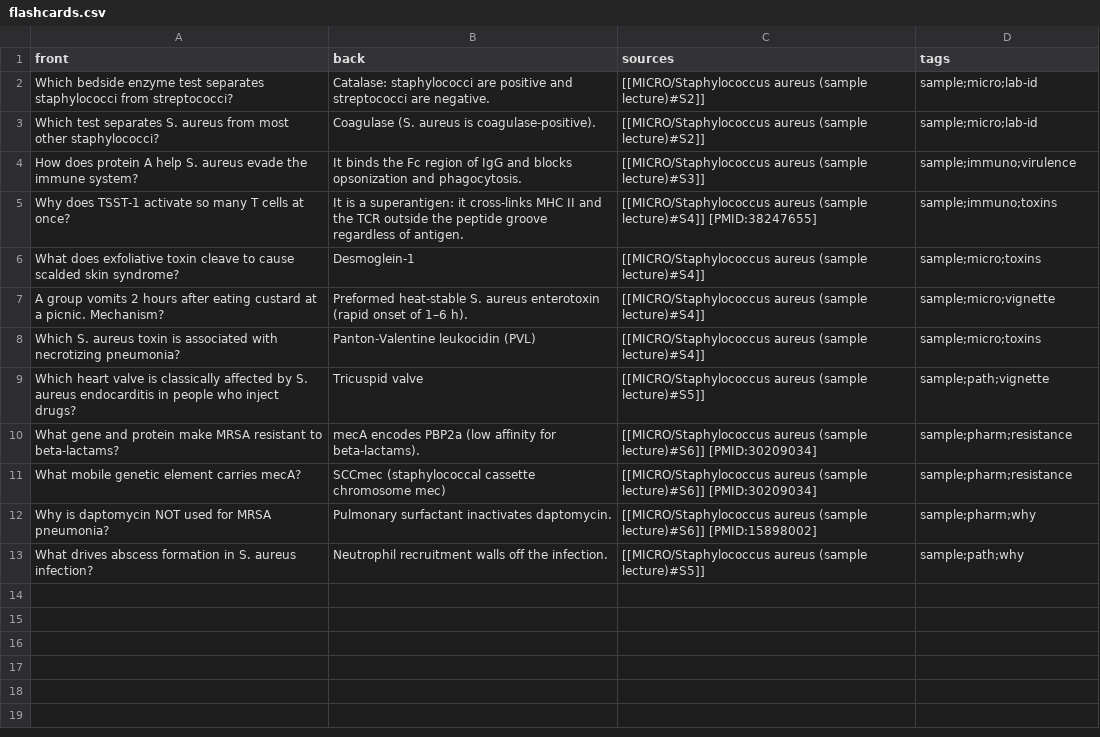
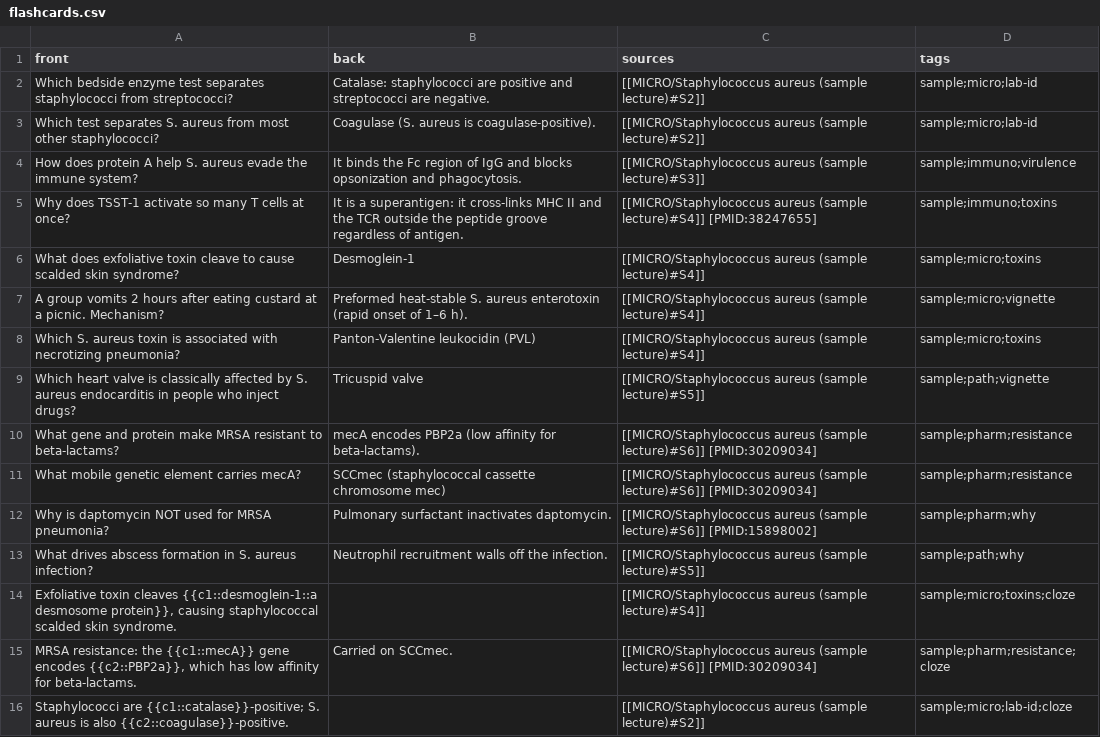
Before and after one commit to sajor2000/med-student-ai-demo, a CSV file: examples/flashcards.csv, drawn as a sheet; the diff names each change by its address in the sheet, - before the commit and + after, or states it on an @@ line.

```diff
--- a/examples/flashcards.csv
+++ b/examples/flashcards.csv
+row 14: Exfoliative toxin cleaves {{c1::desmoglein-1::a desmosome protein}}, causing staphylococcal scalded skin syndrome. |  | [[MICRO/Staphylococcus aureus (sample lecture)#S4]] | sample;micro;toxins;cloze
+row 15: MRSA resistance: the {{c1::mecA}} gene encodes {{c2::PBP2a}}, which has low affinity for beta-lactams. | Carried on SCCmec. | [[MICRO/Staphylococcus aureus (sample lecture)#S6]] [PMID:30209034] | sample;pharm;resistance;cloze
+row 16: Staphylococci are {{c1::catalase}}-positive; S. aureus is also {{c2::coagulase}}-positive. |  | [[MICRO/Staphylococcus aureus (sample lecture)#S2]] | sample;micro;lab-id;cloze
```
Also changed, not shown: 4 other files.
